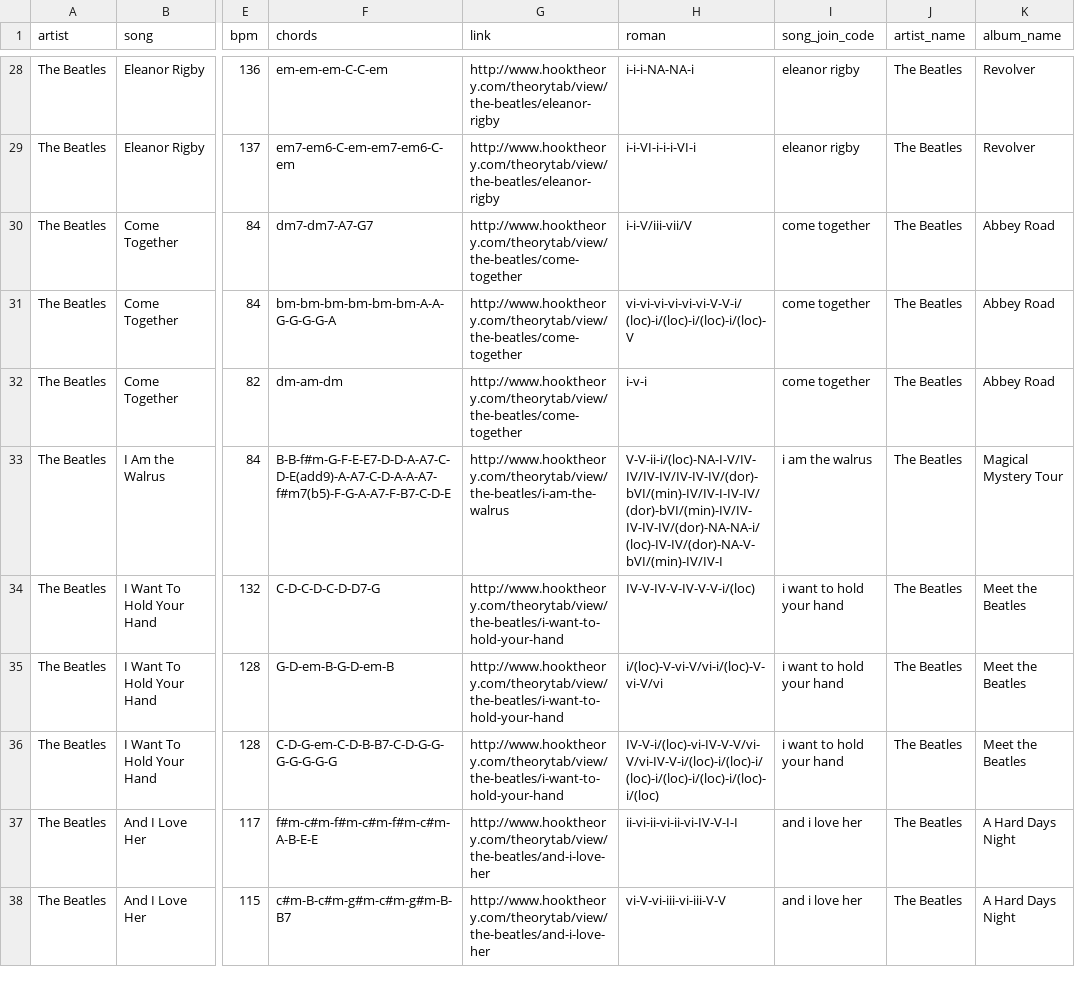
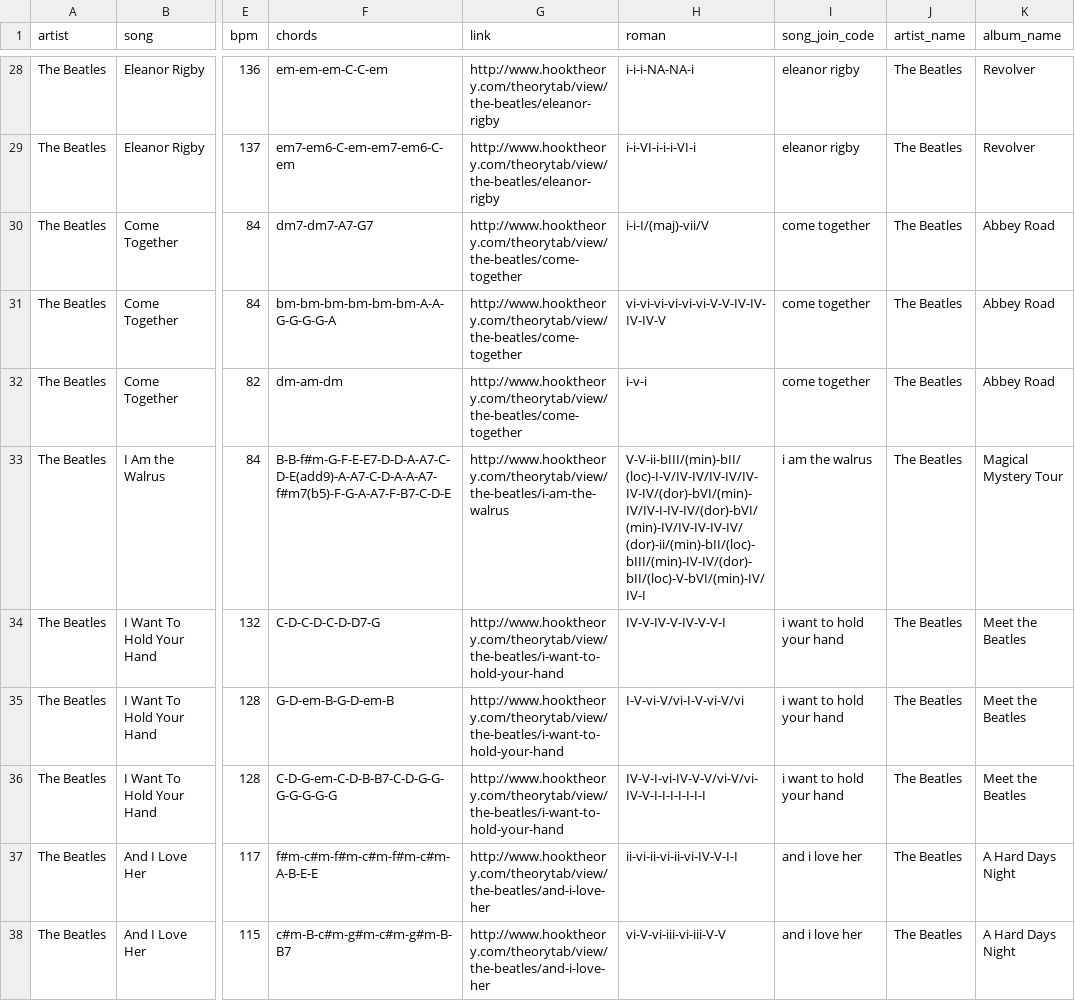
Before and after one commit to wspagnola/chord_progression, a CSV file: data/output/beatles_full.csv, drawn as a sheet; only a part is shown, gaps mark what is left out; the diff covers the shown part only; the diff names each change by its address in the sheet, - before the commit and + after, or states it on an @@ line.

```diff
--- a/data/output/beatles_full.csv
+++ b/data/output/beatles_full.csv
-H30 (roman): i-i-V/iii-vii/V
+H30 (roman): i-i-I/(maj)-vii/V
-H31 (roman): vi-vi-vi-vi-vi-vi-V-V-i/(loc)-i/(loc)-i/(loc)-i/(loc)-V
+H31 (roman): vi-vi-vi-vi-vi-vi-V-V-IV-IV-IV-IV-V
-H33 (roman): V-V-ii-i/(loc)-NA-I-V/IV-IV/IV-IV/IV-IV-IV/(dor)-bVI/(min)-IV/IV-I-IV-IV/(dor)-bVI/(min)-IV/IV-IV-IV-IV/(dor)-NA-NA-i/(loc)-IV-IV/(dor)-NA-V-bVI/(min)-IV/IV-I
+H33 (roman): V-V-ii-bIII/(min)-bII/(loc)-I-V/IV-IV/IV-IV/IV-IV-IV/(dor)-bVI/(min)-IV/IV-I-IV-IV/(dor)-bVI/(min)-IV/IV-IV-IV-IV/(dor)-ii/(min)-bII/(loc)-bIII/(min)-IV-IV/(dor)-bII/(loc)-V-bVI/(min)-IV/IV-I
-H34 (roman): IV-V-IV-V-IV-V-V-i/(loc)
+H34 (roman): IV-V-IV-V-IV-V-V-I
-H35 (roman): i/(loc)-V-vi-V/vi-i/(loc)-V-vi-V/vi
+H35 (roman): I-V-vi-V/vi-I-V-vi-V/vi
-H36 (roman): IV-V-i/(loc)-vi-IV-V-V/vi-V/vi-IV-V-i/(loc)-i/(loc)-i/(loc)-i/(loc)-i/(loc)-i/(loc)-i/(loc)
+H36 (roman): IV-V-I-vi-IV-V-V/vi-V/vi-IV-V-I-I-I-I-I-I-I
```
Also changed, not shown: 1 added row and 118 edited cells elsewhere in this file, data/input/beatles_track_info.csv, data/output/beatles_roman_analysis.csv, 5 other files.
